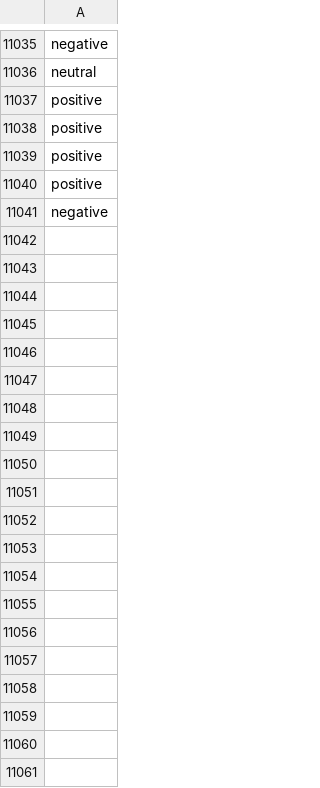
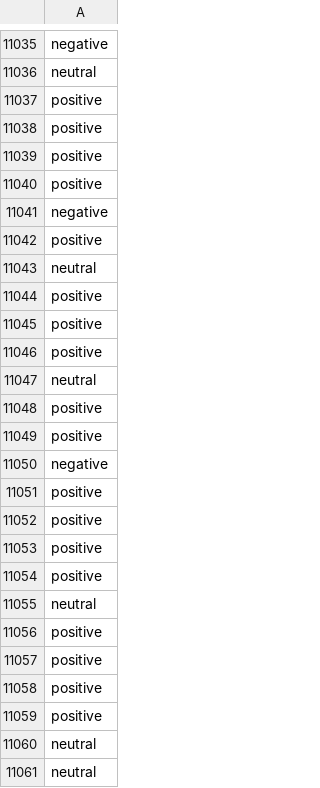
Before and after one commit to jonathand94/xcs224u_project_financial_sentiment, a CSV file: train_preds_baseline_llama.csv, drawn as a sheet; only a part is shown, gaps mark what is left out; the diff covers the shown part only.

Commit message:
Add train_preds_baseline_llama.csv in iteration 10900

```diff
--- a/train_preds_baseline_llama.csv
+++ b/train_preds_baseline_llama.csv
@@ -11041 +11041,21 @@ positive
 negative
+positive
+neutral
+positive
+positive
+positive
+neutral
+positive
+positive
+negative
+positive
+positive
+positive
+positive
+neutral
+positive
+positive
+positive
+positive
+neutral
+neutral
```
Also changed, not shown: 80 added rows elsewhere in this file.
